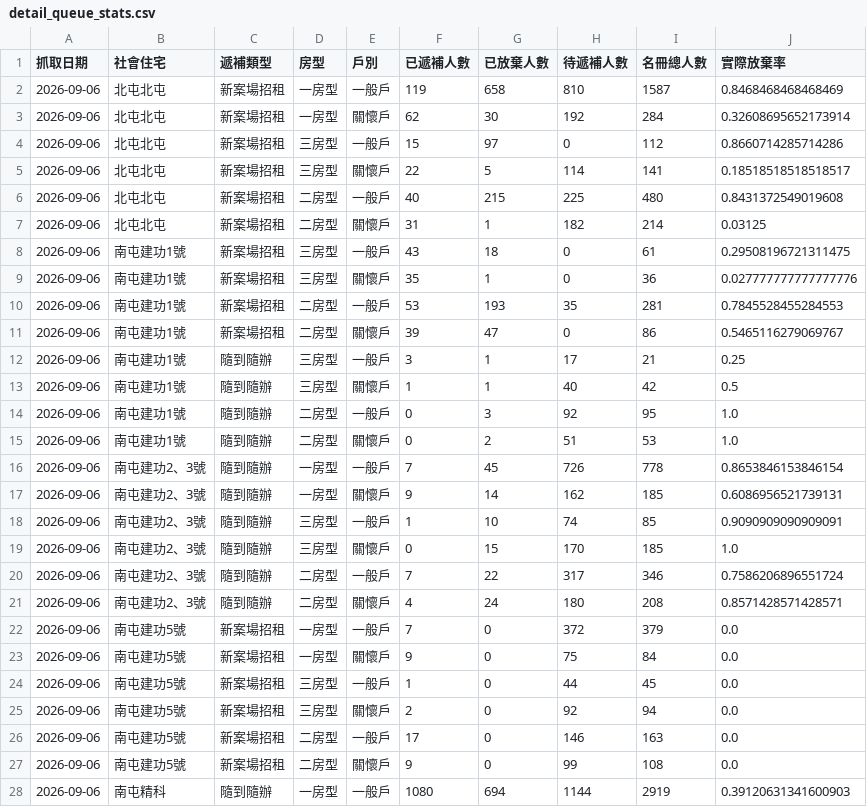
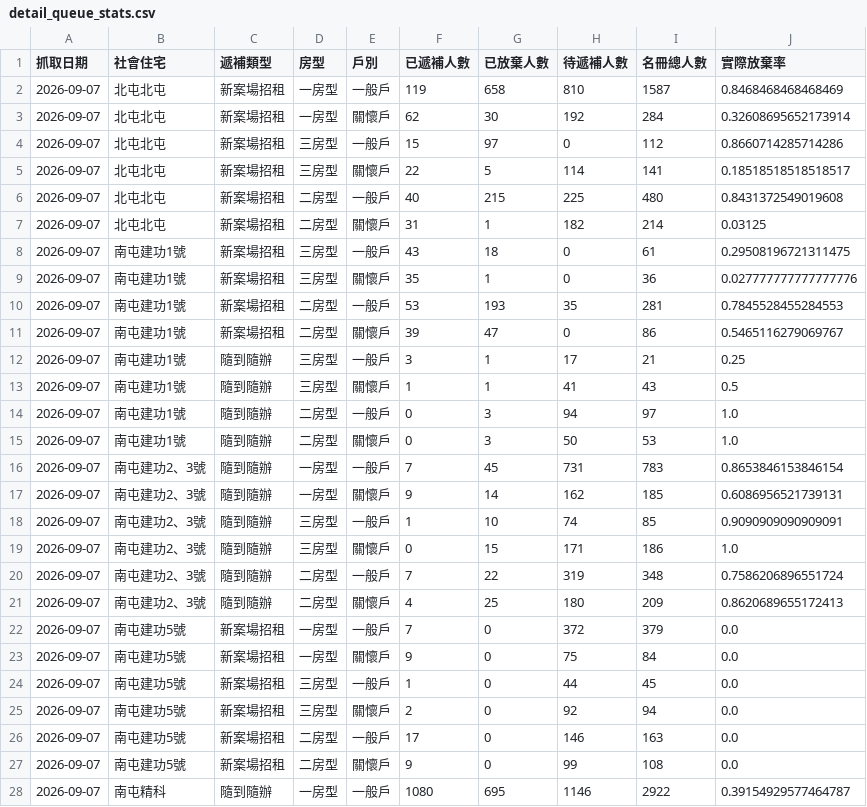
Before and after one commit to abula56/social_housing_tracker, a CSV file: detail_queue_stats.csv, drawn as a sheet; only a part is shown; the diff covers the shown part only.

```diff
--- a/detail_queue_stats.csv
+++ b/detail_queue_stats.csv
@@ -1,28 +1,28 @@
 抓取日期,社會住宅,遞補類型,房型,戶別,已遞補人數,已放棄人數,待遞補人數,名冊總人數,實際放棄率
-2026-09-06,北屯北屯,新案場招租,一房型,一般戶,119,658,810,1587,0.8468468468468469
-2026-09-06,北屯北屯,新案場招租,一房型,關懷戶,62,30,192,284,0.32608695652173914
-2026-09-06,北屯北屯,新案場招租,三房型,一般戶,15,97,0,112,0.8660714285714286
-2026-09-06,北屯北屯,新案場招租,三房型,關懷戶,22,5,114,141,0.18518518518518517
-2026-09-06,北屯北屯,新案場招租,二房型,一般戶,40,215,225,480,0.8431372549019608
-2026-09-06,北屯北屯,新案場招租,二房型,關懷戶,31,1,182,214,0.03125
-2026-09-06,南屯建功1號,新案場招租,三房型,一般戶,43,18,0,61,0.29508196721311475
-2026-09-06,南屯建功1號,新案場招租,三房型,關懷戶,35,1,0,36,0.027777777777777776
-2026-09-06,南屯建功1號,新案場招租,二房型,一般戶,53,193,35,281,0.7845528455284553
-2026-09-06,南屯建功1號,新案場招租,二房型,關懷戶,39,47,0,86,0.5465116279069767
-2026-09-06,南屯建功1號,隨到隨辦,三房型,一般戶,3,1,17,21,0.25
-2026-09-06,南屯建功1號,隨到隨辦,三房型,關懷戶,1,1,40,42,0.5
-2026-09-06,南屯建功1號,隨到隨辦,二房型,一般戶,0,3,92,95,1.0
-2026-09-06,南屯建功1號,隨到隨辦,二房型,關懷戶,0,2,51,53,1.0
-2026-09-06,南屯建功2、3號,隨到隨辦,一房型,一般戶,7,45,726,778,0.8653846153846154
-2026-09-06,南屯建功2、3號,隨到隨辦,一房型,關懷戶,9,14,162,185,0.6086956521739131
-2026-09-06,南屯建功2、3號,隨到隨辦,三房型,一般戶,1,10,74,85,0.9090909090909091
-2026-09-06,南屯建功2、3號,隨到隨辦,三房型,關懷戶,0,15,170,185,1.0
-2026-09-06,南屯建功2、3號,隨到隨辦,二房型,一般戶,7,22,317,346,0.7586206896551724
-2026-09-06,南屯建功2、3號,隨到隨辦,二房型,關懷戶,4,24,180,208,0.8571428571428571
-2026-09-06,南屯建功5號,新案場招租,一房型,一般戶,7,0,372,379,0.0
-2026-09-06,南屯建功5號,新案場招租,一房型,關懷戶,9,0,75,84,0.0
-2026-09-06,南屯建功5號,新案場招租,三房型,一般戶,1,0,44,45,0.0
-2026-09-06,南屯建功5號,新案場招租,三房型,關懷戶,2,0,92,94,0.0
-2026-09-06,南屯建功5號,新案場招租,二房型,一般戶,17,0,146,163,0.0
-2026-09-06,南屯建功5號,新案場招租,二房型,關懷戶,9,0,99,108,0.0
-2026-09-06,南屯精科,隨到隨辦,一房型,一般戶,1080,694,1144,2919,0.39120631341600903
+2026-09-07,北屯北屯,新案場招租,一房型,一般戶,119,658,810,1587,0.8468468468468469
+2026-09-07,北屯北屯,新案場招租,一房型,關懷戶,62,30,192,284,0.32608695652173914
+2026-09-07,北屯北屯,新案場招租,三房型,一般戶,15,97,0,112,0.8660714285714286
+2026-09-07,北屯北屯,新案場招租,三房型,關懷戶,22,5,114,141,0.18518518518518517
+2026-09-07,北屯北屯,新案場招租,二房型,一般戶,40,215,225,480,0.8431372549019608
+2026-09-07,北屯北屯,新案場招租,二房型,關懷戶,31,1,182,214,0.03125
+2026-09-07,南屯建功1號,新案場招租,三房型,一般戶,43,18,0,61,0.29508196721311475
+2026-09-07,南屯建功1號,新案場招租,三房型,關懷戶,35,1,0,36,0.027777777777777776
+2026-09-07,南屯建功1號,新案場招租,二房型,一般戶,53,193,35,281,0.7845528455284553
+2026-09-07,南屯建功1號,新案場招租,二房型,關懷戶,39,47,0,86,0.5465116279069767
+2026-09-07,南屯建功1號,隨到隨辦,三房型,一般戶,3,1,17,21,0.25
+2026-09-07,南屯建功1號,隨到隨辦,三房型,關懷戶,1,1,41,43,0.5
+2026-09-07,南屯建功1號,隨到隨辦,二房型,一般戶,0,3,94,97,1.0
+2026-09-07,南屯建功1號,隨到隨辦,二房型,關懷戶,0,3,50,53,1.0
+2026-09-07,南屯建功2、3號,隨到隨辦,一房型,一般戶,7,45,731,783,0.8653846153846154
+2026-09-07,南屯建功2、3號,隨到隨辦,一房型,關懷戶,9,14,162,185,0.6086956521739131
+2026-09-07,南屯建功2、3號,隨到隨辦,三房型,一般戶,1,10,74,85,0.9090909090909091
+2026-09-07,南屯建功2、3號,隨到隨辦,三房型,關懷戶,0,15,171,186,1.0
+2026-09-07,南屯建功2、3號,隨到隨辦,二房型,一般戶,7,22,319,348,0.7586206896551724
+2026-09-07,南屯建功2、3號,隨到隨辦,二房型,關懷戶,4,25,180,209,0.8620689655172413
+2026-09-07,南屯建功5號,新案場招租,一房型,一般戶,7,0,372,379,0.0
+2026-09-07,南屯建功5號,新案場招租,一房型,關懷戶,9,0,75,84,0.0
+2026-09-07,南屯建功5號,新案場招租,三房型,一般戶,1,0,44,45,0.0
+2026-09-07,南屯建功5號,新案場招租,三房型,關懷戶,2,0,92,94,0.0
+2026-09-07,南屯建功5號,新案場招租,二房型,一般戶,17,0,146,163,0.0
+2026-09-07,南屯建功5號,新案場招租,二房型,關懷戶,9,0,99,108,0.0
+2026-09-07,南屯精科,隨到隨辦,一房型,一般戶,1080,695,1146,2922,0.39154929577464787
```
Also changed, not shown: 147 edited cells elsewhere in this file, 4 other files.
